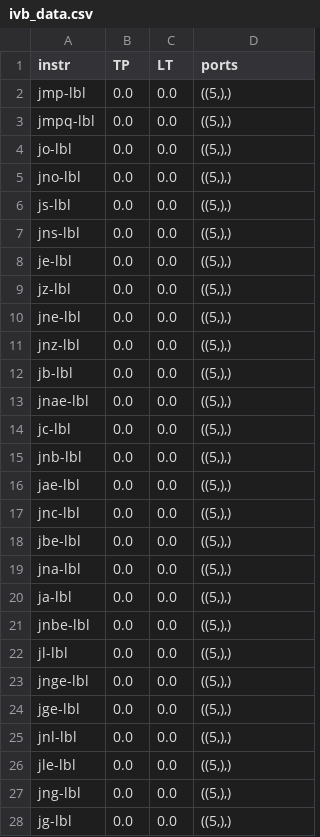
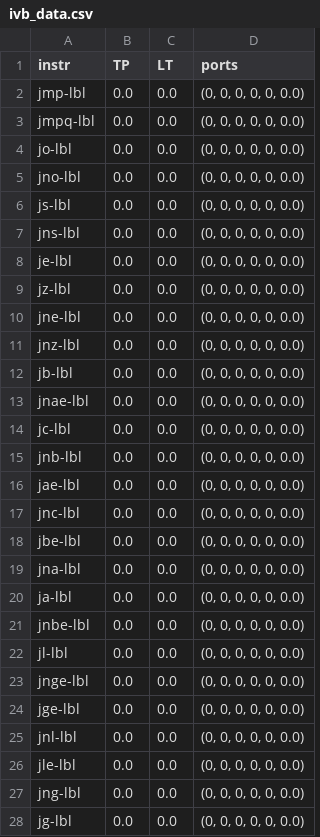
Before and after one commit to RRZE-HPC/OSACA, a CSV file: osaca/data/ivb_data.csv, drawn as a sheet; only a part is shown; the diff covers the shown part only.

Commit message:
new port column

```diff
--- a/osaca/data/ivb_data.csv
+++ b/osaca/data/ivb_data.csv
@@ -1,28 +1,28 @@
 instr,TP,LT,ports
-jmp-lbl,0.0,0.0,"((5,),)"
-jmpq-lbl,0.0,0.0,"((5,),)"
-jo-lbl,0.0,0.0,"((5,),)"
-jno-lbl,0.0,0.0,"((5,),)"
-js-lbl,0.0,0.0,"((5,),)"
-jns-lbl,0.0,0.0,"((5,),)"
-je-lbl,0.0,0.0,"((5,),)"
-jz-lbl,0.0,0.0,"((5,),)"
-jne-lbl,0.0,0.0,"((5,),)"
-jnz-lbl,0.0,0.0,"((5,),)"
-jb-lbl,0.0,0.0,"((5,),)"
-jnae-lbl,0.0,0.0,"((5,),)"
-jc-lbl,0.0,0.0,"((5,),)"
-jnb-lbl,0.0,0.0,"((5,),)"
-jae-lbl,0.0,0.0,"((5,),)"
-jnc-lbl,0.0,0.0,"((5,),)"
-jbe-lbl,0.0,0.0,"((5,),)"
-jna-lbl,0.0,0.0,"((5,),)"
-ja-lbl,0.0,0.0,"((5,),)"
-jnbe-lbl,0.0,0.0,"((5,),)"
-jl-lbl,0.0,0.0,"((5,),)"
-jnge-lbl,0.0,0.0,"((5,),)"
-jge-lbl,0.0,0.0,"((5,),)"
-jnl-lbl,0.0,0.0,"((5,),)"
-jle-lbl,0.0,0.0,"((5,),)"
-jng-lbl,0.0,0.0,"((5,),)"
-jg-lbl,0.0,0.0,"((5,),)"
+jmp-lbl,0.0,0.0,"(0, 0, 0, 0, 0, 0.0)"
+jmpq-lbl,0.0,0.0,"(0, 0, 0, 0, 0, 0.0)"
+jo-lbl,0.0,0.0,"(0, 0, 0, 0, 0, 0.0)"
+jno-lbl,0.0,0.0,"(0, 0, 0, 0, 0, 0.0)"
+js-lbl,0.0,0.0,"(0, 0, 0, 0, 0, 0.0)"
+jns-lbl,0.0,0.0,"(0, 0, 0, 0, 0, 0.0)"
+je-lbl,0.0,0.0,"(0, 0, 0, 0, 0, 0.0)"
+jz-lbl,0.0,0.0,"(0, 0, 0, 0, 0, 0.0)"
+jne-lbl,0.0,0.0,"(0, 0, 0, 0, 0, 0.0)"
+jnz-lbl,0.0,0.0,"(0, 0, 0, 0, 0, 0.0)"
+jb-lbl,0.0,0.0,"(0, 0, 0, 0, 0, 0.0)"
+jnae-lbl,0.0,0.0,"(0, 0, 0, 0, 0, 0.0)"
+jc-lbl,0.0,0.0,"(0, 0, 0, 0, 0, 0.0)"
+jnb-lbl,0.0,0.0,"(0, 0, 0, 0, 0, 0.0)"
+jae-lbl,0.0,0.0,"(0, 0, 0, 0, 0, 0.0)"
+jnc-lbl,0.0,0.0,"(0, 0, 0, 0, 0, 0.0)"
+jbe-lbl,0.0,0.0,"(0, 0, 0, 0, 0, 0.0)"
+jna-lbl,0.0,0.0,"(0, 0, 0, 0, 0, 0.0)"
+ja-lbl,0.0,0.0,"(0, 0, 0, 0, 0, 0.0)"
+jnbe-lbl,0.0,0.0,"(0, 0, 0, 0, 0, 0.0)"
+jl-lbl,0.0,0.0,"(0, 0, 0, 0, 0, 0.0)"
+jnge-lbl,0.0,0.0,"(0, 0, 0, 0, 0, 0.0)"
+jge-lbl,0.0,0.0,"(0, 0, 0, 0, 0, 0.0)"
+jnl-lbl,0.0,0.0,"(0, 0, 0, 0, 0, 0.0)"
+jle-lbl,0.0,0.0,"(0, 0, 0, 0, 0, 0.0)"
+jng-lbl,0.0,0.0,"(0, 0, 0, 0, 0, 0.0)"
+jg-lbl,0.0,0.0,"(0, 0, 0, 0, 0, 0.0)"
```
Also changed, not shown: 1 added row, 1 removed row and 65 edited cells elsewhere in this file, osaca/data/ivb_data_old.csv, osaca/data/skl_data.csv, 2 other files.
